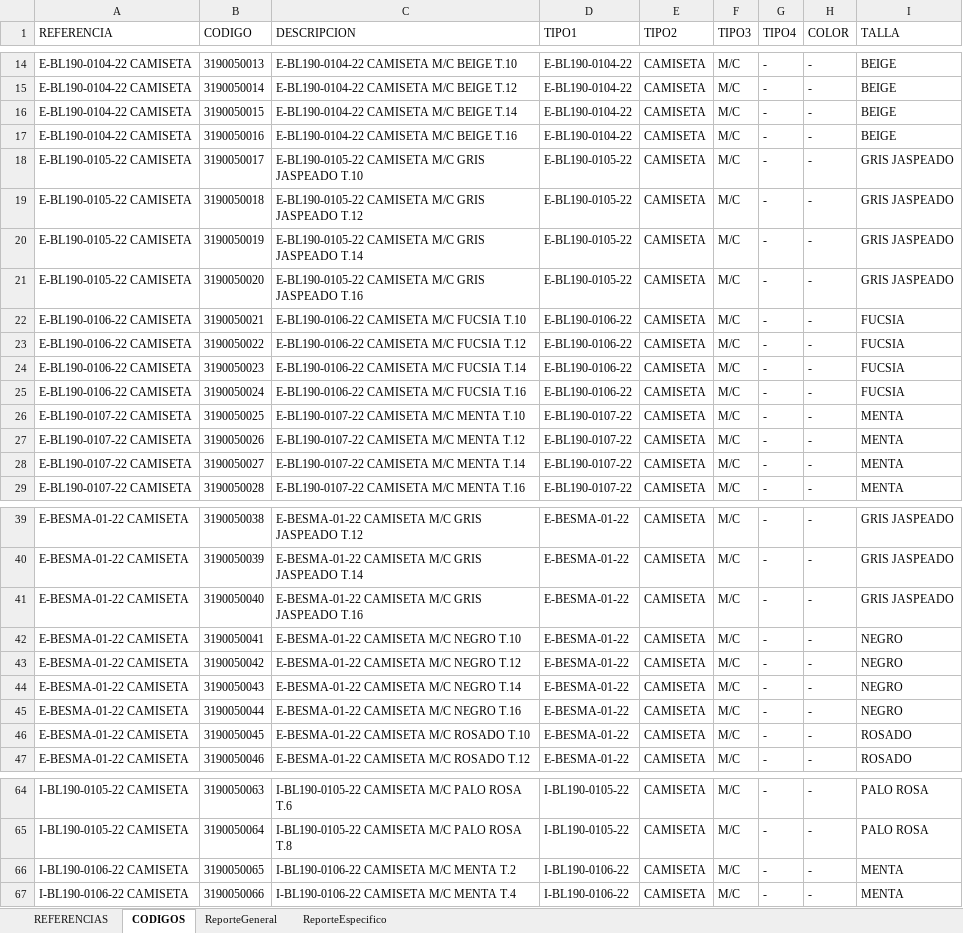
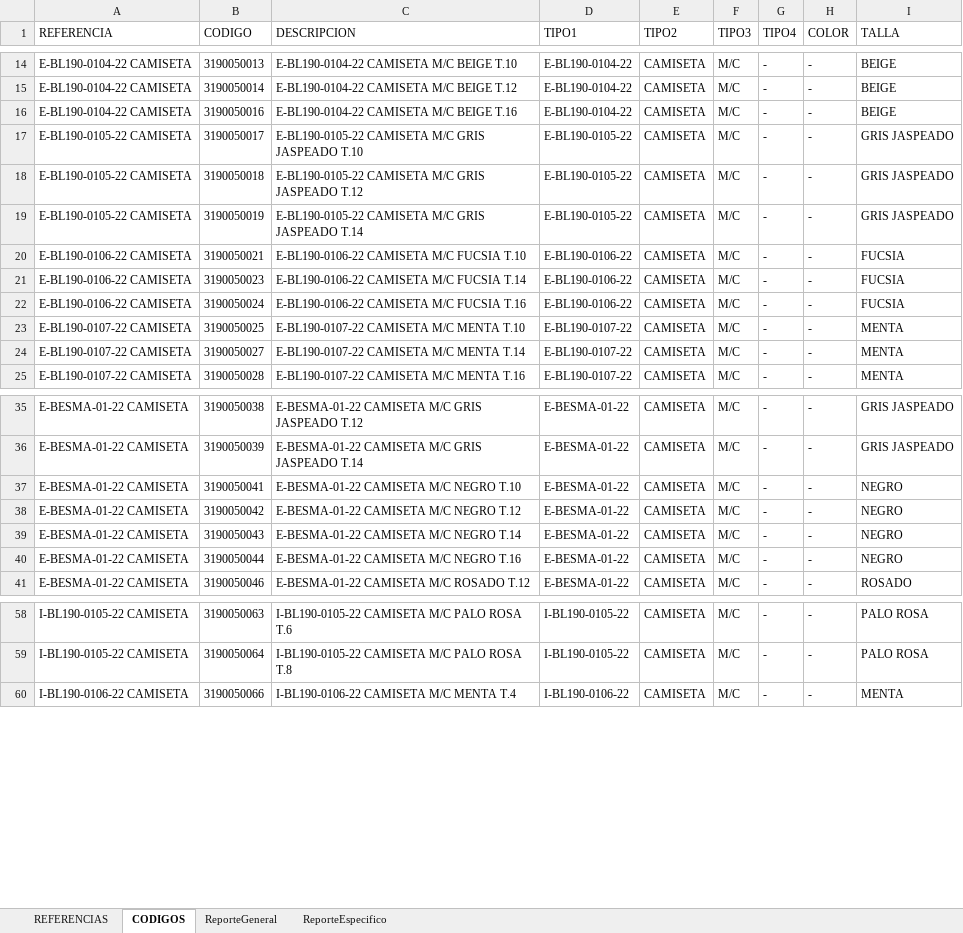
Before and after one commit to alexansaa/Verano, an Excel workbook: Inventario Tapia Remake.xlsm, sheet CODIGOS, drawn as a sheet; only a part is shown, gaps mark what is left out; values as stored, in another font and other column widths than the file's, no borders; the diff covers the shown part only; the diff names each change by its address in the sheet, - before the commit and + after, or states it on an @@ line.

```diff
--- a/Inventario Tapia Remake.xlsm (sheet CODIGOS)
+++ b/Inventario Tapia Remake.xlsm (sheet CODIGOS)
-row 16: E-BL190-0104-22 CAMISETA | 3190050015 | E-BL190-0104-22 CAMISETA M/C BEIGE T.14 | E-BL190-0104-22 | CAMISETA | M/C | - | - | BEIGE
-row 21: E-BL190-0105-22 CAMISETA | 3190050020 | E-BL190-0105-22 CAMISETA M/C GRIS JASPEADO T.16 | E-BL190-0105-22 | CAMISETA | M/C | - | - | GRIS JASPEADO
-row 23: E-BL190-0106-22 CAMISETA | 3190050022 | E-BL190-0106-22 CAMISETA M/C FUCSIA T.12 | E-BL190-0106-22 | CAMISETA | M/C | - | - | FUCSIA
-row 27: E-BL190-0107-22 CAMISETA | 3190050026 | E-BL190-0107-22 CAMISETA M/C MENTA T.12 | E-BL190-0107-22 | CAMISETA | M/C | - | - | MENTA
-row 41: E-BESMA-01-22 CAMISETA | 3190050040 | E-BESMA-01-22 CAMISETA M/C GRIS JASPEADO T.16 | E-BESMA-01-22 | CAMISETA | M/C | - | - | GRIS JASPEADO
-row 46: E-BESMA-01-22 CAMISETA | 3190050045 | E-BESMA-01-22 CAMISETA M/C ROSADO T.10 | E-BESMA-01-22 | CAMISETA | M/C | - | - | ROSADO
-row 66: I-BL190-0106-22 CAMISETA | 3190050065 | I-BL190-0106-22 CAMISETA M/C MENTA T.2 | I-BL190-0106-22 | CAMISETA | M/C | - | - | MENTA
```
Also changed, not shown: 10 removed rows elsewhere in this sheet, sheet ReporteGeneral, sheet REFERENCIAS.
